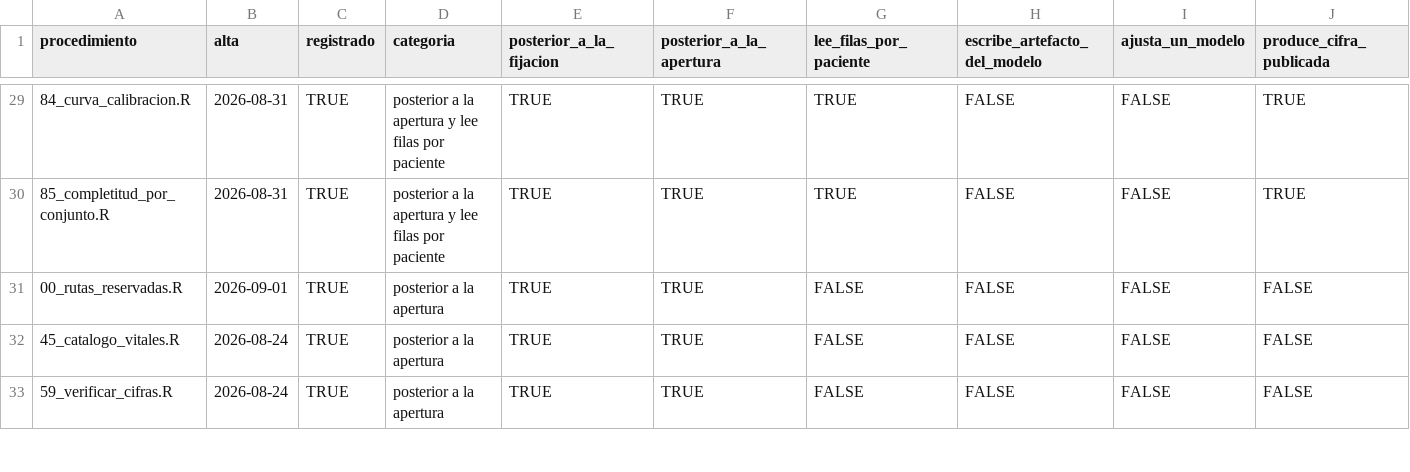
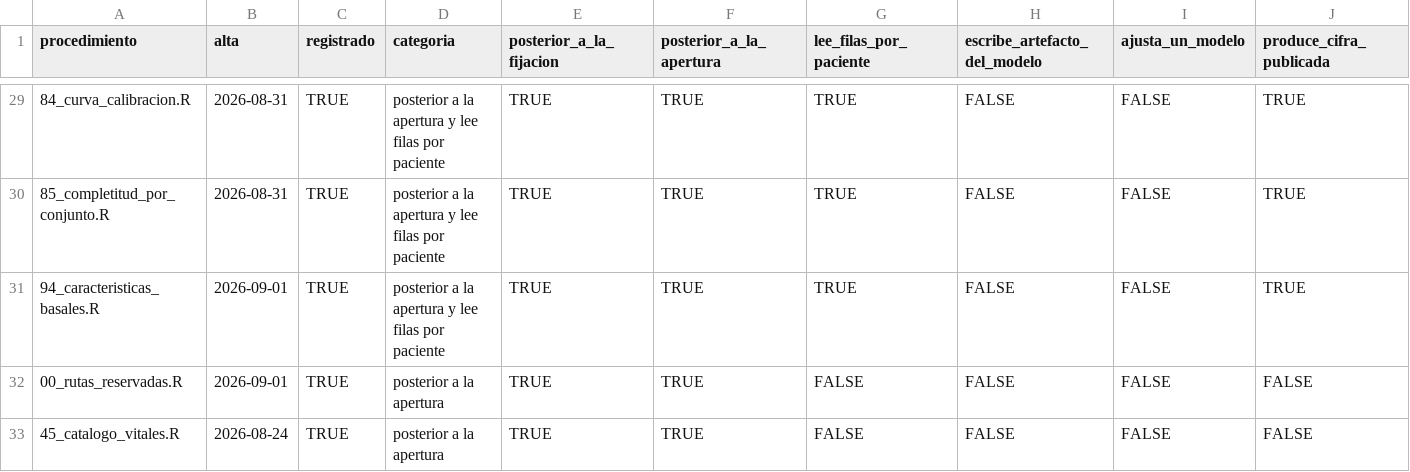
Before and after one commit to ljm234/icu-infection-source-conformal, a CSV file: outputs/fase41/posterioridad.csv, drawn as a sheet; only a part is shown, gaps mark what is left out; the shorter side is filled out with more unchanged rows.

```diff
--- a/outputs/fase41/posterioridad.csv
+++ b/outputs/fase41/posterioridad.csv
@@ -30,2 +30,3 @@
 "85_completitud_por_conjunto.R","2026-08-31",TRUE,"posterior a la apertura y lee filas por paciente",TRUE,TRUE,TRUE,FALSE,FALSE,TRUE
+"94_caracteristicas_basales.R","2026-09-01",TRUE,"posterior a la apertura y lee filas por paciente",TRUE,TRUE,TRUE,FALSE,FALSE,TRUE
 "00_rutas_reservadas.R","2026-09-01",TRUE,"posterior a la apertura",TRUE,TRUE,FALSE,FALSE,FALSE,FALSE
```
Also changed, not shown: outputs/fase20/verificacion_cifras.csv, outputs/fase37/guarda_por_deposito.csv, 18 other files.
